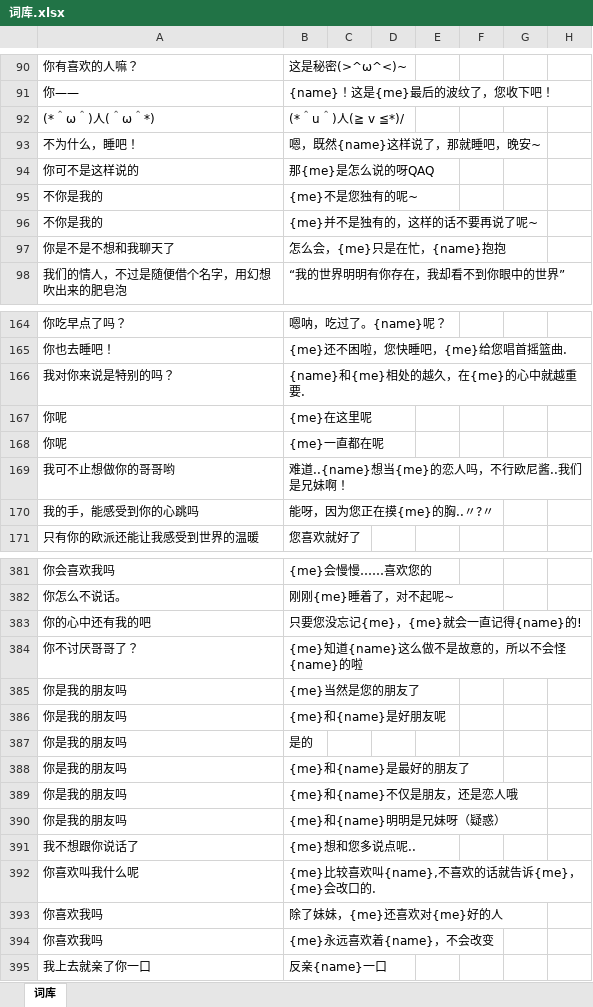
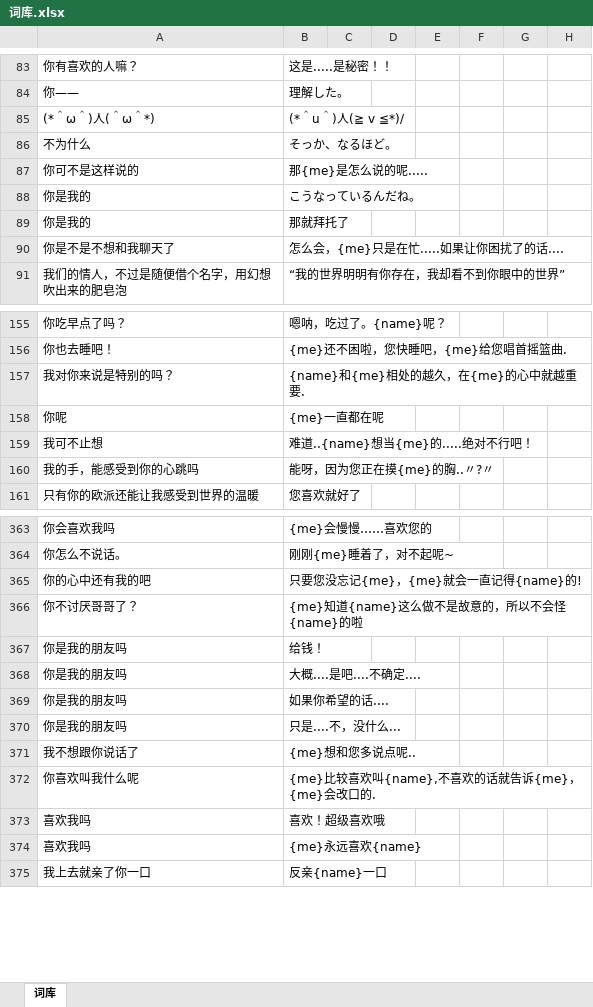
Before and after one commit to avilliai/wReply, an Excel workbook: Config/词库.xlsx, sheet 词库, drawn as a sheet; only a part is shown, gaps mark what is left out; values as stored, in another font and other column widths than the file's, no borders; removed rows and columns are numbered as before the commit, all else as after; rows hold the shown columns only; the diff covers the shown part only; the diff names each change by its address in the sheet, - before the commit and + after, or states it on an @@ line.

```diff
--- a/Config/词库.xlsx (sheet 词库)
+++ b/Config/词库.xlsx (sheet 词库)
-B83: 这是秘密(>^ω^<)~
+B83: 这是.....是秘密！！
-B84: {name}！这是{me}最后的波纹了，您收下吧！
+B84: 理解した。
-row 93: 不为什么，睡吧！ | 嗯，既然{name}这样说了，那就睡吧，晚安~
+row 86: 不为什么 | そっか、なるほど。
-B87: 那{me}是怎么说的呀QAQ
+B87: 那{me}是怎么说的呢.....
-row 95: 不你是我的 | {me}不是您独有的呢~
-row 96: 不你是我的 | {me}并不是独有的，这样的话不要再说了呢~
+row 88: 你是我的 | こうなっているんだね。
+row 89: 你是我的 | 那就拜托了
-B90: 怎么会，{me}只是在忙，{name}抱抱
+B90: 怎么会，{me}只是在忙.....如果让你困扰了的话....
-row 167: 你呢 | {me}在这里呢
-row 169: 我可不止想做你的哥哥哟 | 难道..{name}想当{me}的恋人吗，不行欧尼酱..我们是兄妹啊！
+row 159: 我可不止想 | 难道..{name}想当{me}的.....绝对不行吧！
-B367: {me}当然是您的朋友了
+B367: 给钱！
-B368: {me}和{name}是好朋友呢
+B368: 大概....是吧....不确定....
-B369: 是的
+B369: 如果你希望的话....
-row 388: 你是我的朋友吗 | {me}和{name}是最好的朋友了
-B370: {me}和{name}不仅是朋友，还是恋人哦
+B370: 只是....不，没什么...
-row 390: 你是我的朋友吗 | {me}和{name}明明是兄妹呀（疑惑）
-row 393: 你喜欢我吗 | 除了妹妹，{me}还喜欢对{me}好的人
+row 373: 喜欢我吗 | 喜欢！超级喜欢哦
-A374: 你喜欢我吗
+A374: 喜欢我吗
-B374: {me}永远喜欢着{name}，不会改变
+B374: {me}永远喜欢{name}
```
Also changed, not shown: 16 added rows, 72 removed rows and 546 edited cells elsewhere in this sheet, Config/完全匹配.xlsx, 4 other files.
